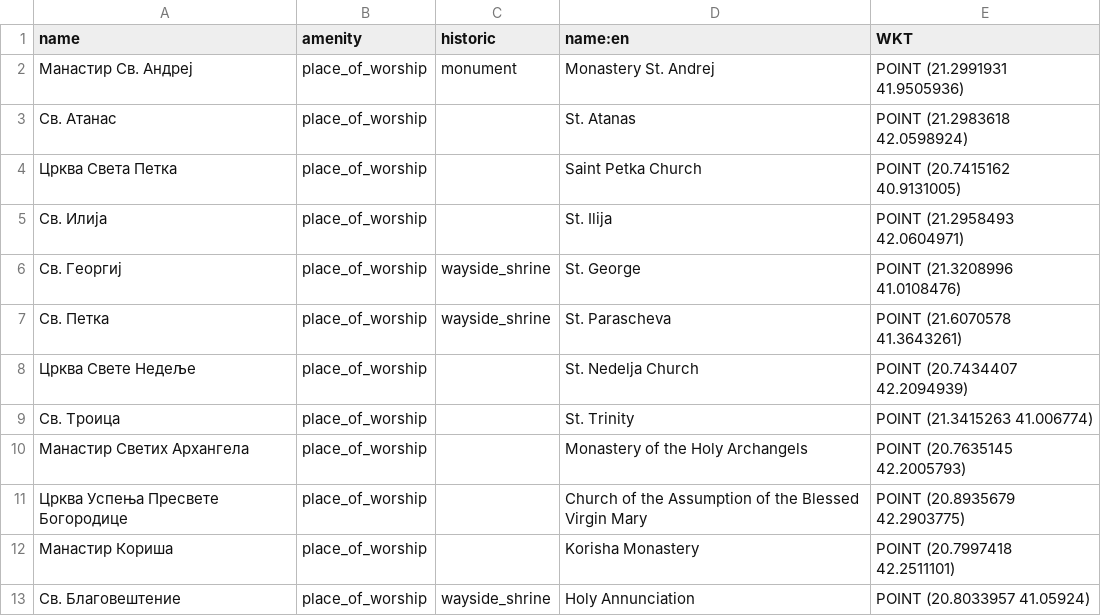
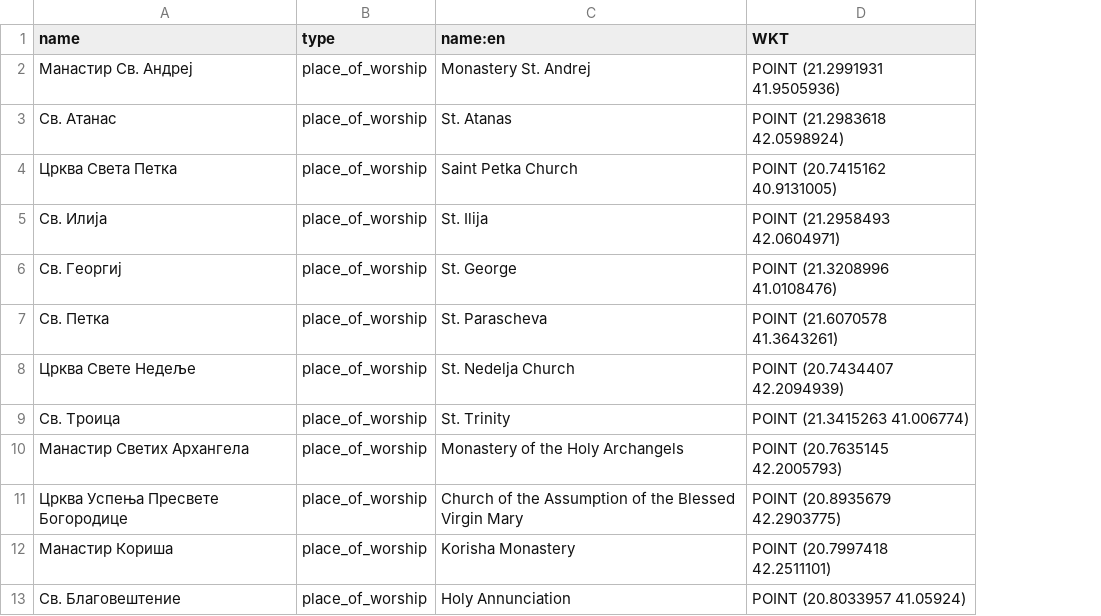
Before and after one commit to M-Jak/OMM-Historic-Cultural-Mkd, a CSV file: Domasna 1/resources/amenity_place_of_worship.csv, drawn as a sheet; the diff names each change by its address in the sheet, - before the commit and + after, or states it on an @@ line.

```diff
--- a/Domasna 1/resources/amenity_place_of_worship.csv
+++ b/Domasna 1/resources/amenity_place_of_worship.csv
-column C (historic), rows 2-13: monument |  |  |  | wayside_shrine | wayside_shrine |  |  |  |  |  | wayside_shrine
-B1: amenity
+B1: type
```
Also changed, not shown: Domasna 1/resources/amenity_library.csv, Domasna 1/resources/historic_archaeological_site.csv, 26 other files.
